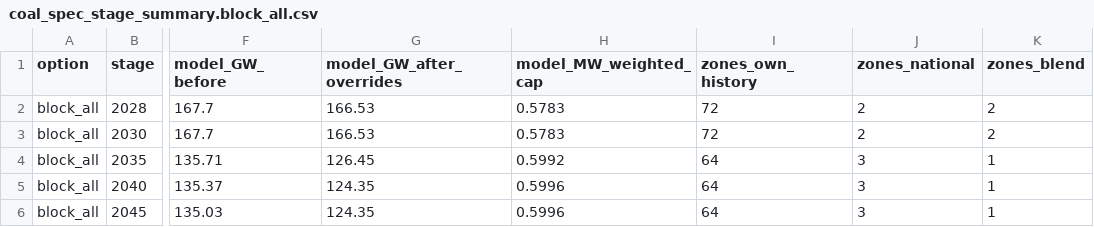
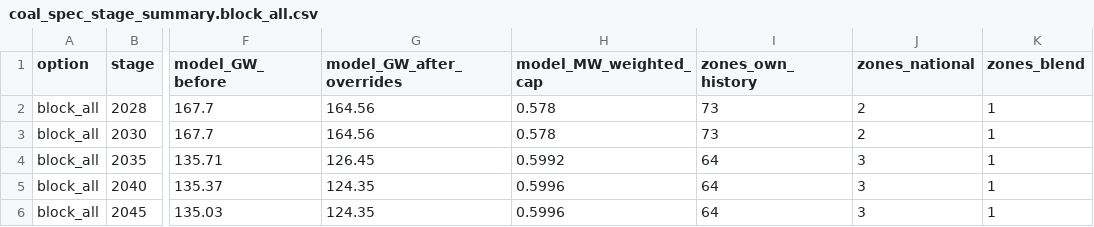
Before and after one commit to TMBrindle/Switch-USA-EDF, a CSV file: s0_workflow/specs/coal/by_option/coal_spec_stage_summary.block_all.csv, drawn as a sheet; only a part is shown, gaps mark what is left out; the diff names each change by its address in the sheet, - before the commit and + after, or states it on an @@ line.

```diff
--- a/s0_workflow/specs/coal/by_option/coal_spec_stage_summary.block_all.csv
+++ b/s0_workflow/specs/coal/by_option/coal_spec_stage_summary.block_all.csv
-G2:G3 (model_GW_after_overrides): 166.53
+G2:G3 (model_GW_after_overrides): 164.56
-H2:H3 (model_MW_weighted_cap): 0.5783
+H2:H3 (model_MW_weighted_cap): 0.578
-I2:I3 (zones_own_history): 72
+I2:I3 (zones_own_history): 73
-K2:K3 (zones_blend): 2
+K2:K3 (zones_blend): 1
```
Also changed, not shown: s0_workflow/specs/coal/by_option/coal_spec_expected_caps_by_stage.block_all.csv, 7 other files.
